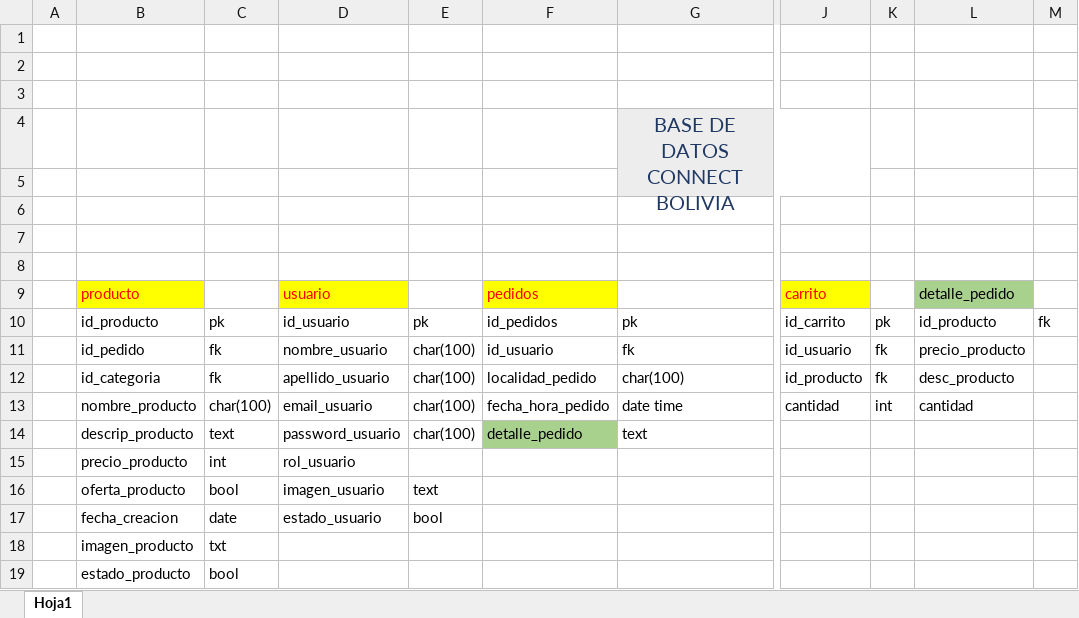
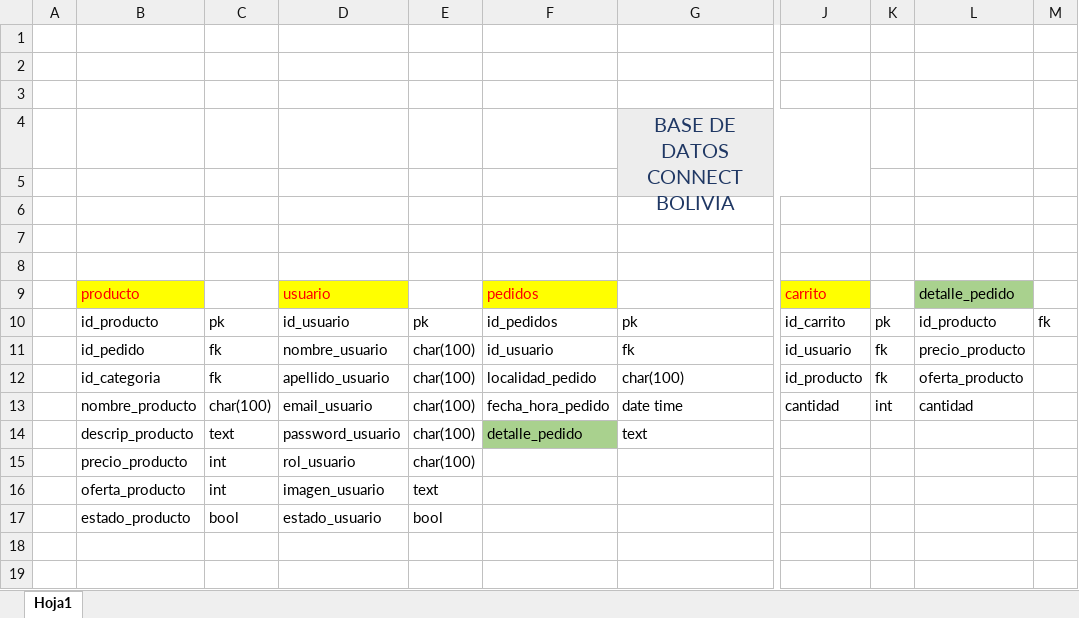
Before and after one commit to CHELOIPO/ConecBolivia2, an Excel workbook: Basedatos/BD_Connect.xlsx, sheet Hoja1, drawn as a sheet; only a part is shown, gaps mark what is left out; values as stored, in another font and other column widths than the file's, no borders; rows hold the shown columns only; the diff names each change by its address in the sheet, - before the commit and + after, or states it on an @@ line.

```diff
--- a/Basedatos/BD_Connect.xlsx (sheet Hoja1)
+++ b/Basedatos/BD_Connect.xlsx (sheet Hoja1)
-L12: desc_producto
+L12: oferta_producto
-E15: (empty)
+E15: char(100)
-C16: bool
+C16: int
-B17: fecha_creacion
+B17: estado_producto
-C17: date
+C17: bool
-row 18:  | imagen_producto | txt
-row 19:  | estado_producto | bool
```
Also changed, not shown: 6 other files.
